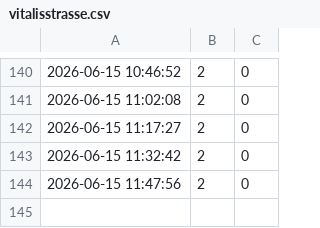
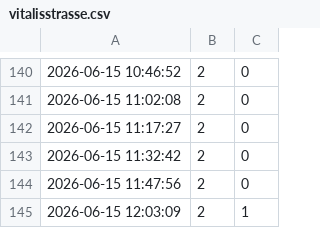
Before and after one commit to flipp97/Tracker_public, a CSV file: vitalisstrasse.csv, drawn as a sheet; only a part is shown, gaps mark what is left out.

```diff
--- a/vitalisstrasse.csv
+++ b/vitalisstrasse.csv
@@ -144 +144,2 @@
 2026-06-15 11:47:56,2,0
+2026-06-15 12:03:09,2,1
```
Also changed, not shown: dansweiler_weg.csv.
